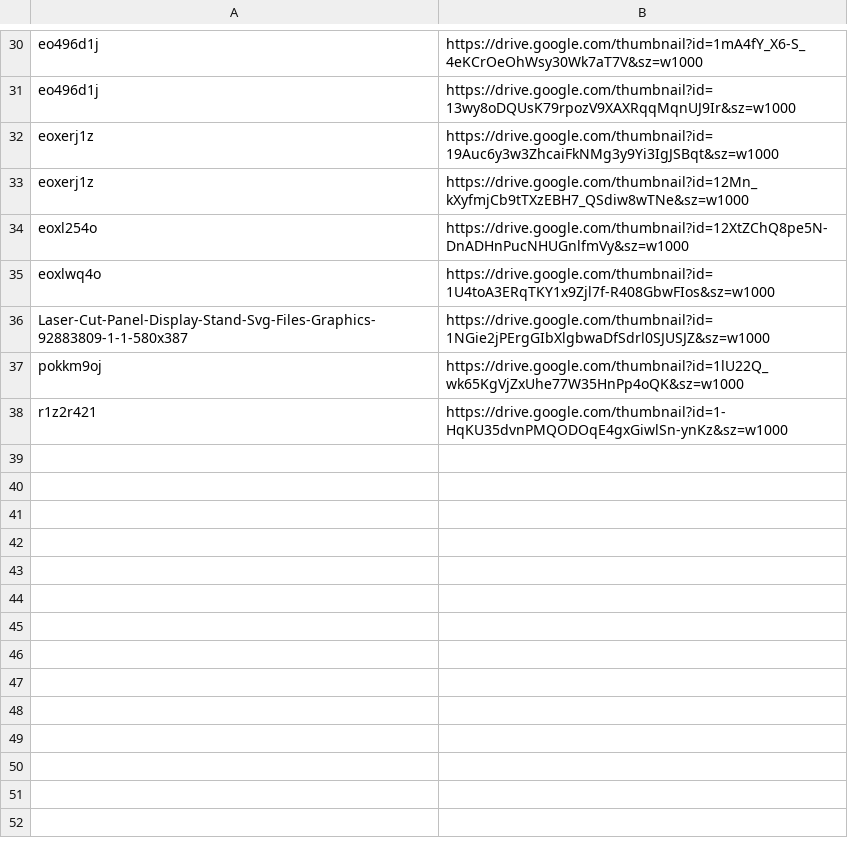
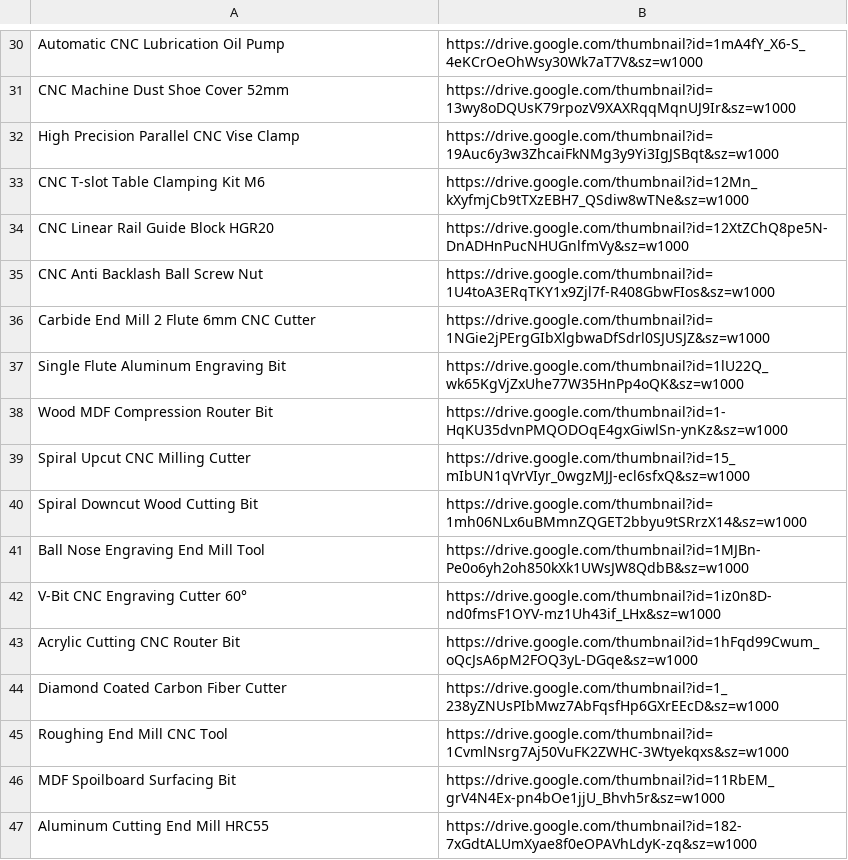
Before and after one commit to zbatayoub09-source/taksima, a CSV file: products.csv, drawn as a sheet; only a part is shown, gaps mark what is left out; the diff covers the shown part only; the diff names each change by its address in the sheet, - before the commit and + after, or states it on an @@ line.

```diff
--- a/products.csv
+++ b/products.csv
-A30: eo496d1j
+A30: Automatic CNC Lubrication Oil Pump
-A31: eo496d1j
+A31: CNC Machine Dust Shoe Cover 52mm
-A32: eoxerj1z
+A32: High Precision Parallel CNC Vise Clamp
-A33: eoxerj1z
+A33: CNC T-slot Table Clamping Kit M6
-A34: eoxl254o
+A34: CNC Linear Rail Guide Block HGR20
-A35: eoxlwq4o
+A35: CNC Anti Backlash Ball Screw Nut
-A36: Laser-Cut-Panel-Display-Stand-Svg-Files-Graphics-92883809-1-1-580x387
+A36: Carbide End Mill 2 Flute 6mm CNC Cutter
-A37: pokkm9oj
+A37: Single Flute Aluminum Engraving Bit
-A38: r1z2r421
+A38: Wood MDF Compression Router Bit
+row 39: Spiral Upcut CNC Milling Cutter | https://drive.google.com/thumbnail?id=15_mIbUN1qVrVIyr_0wgzMJJ-ecl6sfxQ&sz=w1000
+row 40: Spiral Downcut Wood Cutting Bit | https://drive.google.com/thumbnail?id=1mh06NLx6uBMmnZQGET2bbyu9tSRrzX14&sz=w1000
+row 41: Ball Nose Engraving End Mill Tool | https://drive.google.com/thumbnail?id=1MJBn-Pe0o6yh2oh850kXk1UWsJW8QdbB&sz=w1000
+row 42: V-Bit CNC Engraving Cutter 60° | https://drive.google.com/thumbnail?id=1iz0n8D-nd0fmsF1OYV-mz1Uh43if_LHx&sz=w1000
+row 43: Acrylic Cutting CNC Router Bit | https://drive.google.com/thumbnail?id=1hFqd99Cwum_oQcJsA6pM2FOQ3yL-DGqe&sz=w1000
+row 44: Diamond Coated Carbon Fiber Cutter | https://drive.google.com/thumbnail?id=1_238yZNUsPIbMwz7AbFqsfHp6GXrEEcD&sz=w1000
+row 45: Roughing End Mill CNC Tool | https://drive.google.com/thumbnail?id=1CvmlNsrg7Aj50VuFK2ZWHC-3Wtyekqxs&sz=w1000
+row 46: MDF Spoilboard Surfacing Bit | https://drive.google.com/thumbnail?id=11RbEM_grV4N4Ex-pn4bOe1jjU_Bhvh5r&sz=w1000
+row 47: Aluminum Cutting End Mill HRC55 | https://drive.google.com/thumbnail?id=182-7xGdtALUmXyae8f0eOPAVhLdyK-zq&sz=w1000
```
Also changed, not shown: 28 edited cells elsewhere in this file.
